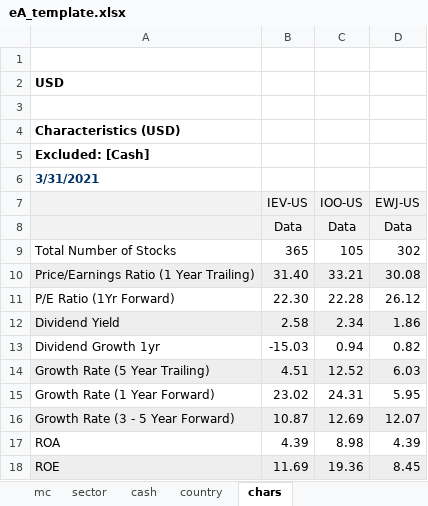
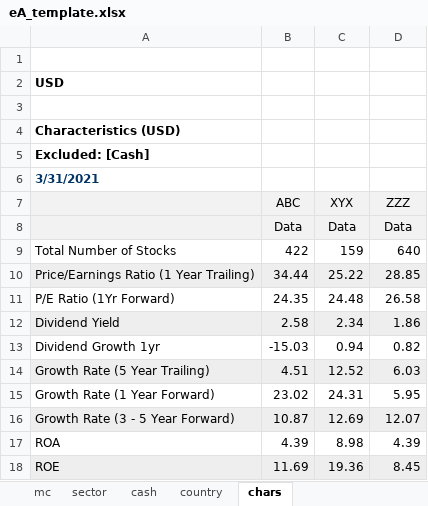
Before and after one commit to eardito/fds_to_evest, an Excel workbook: eA_template.xlsx, sheet chars, drawn as a sheet; only a part is shown; values as stored, in another font and other column widths than the file's, no borders; removed rows and columns are numbered as before the commit, all else as after; the diff names each change by its address in the sheet, - before the commit and + after, or states it on an @@ line.

```diff
--- a/eA_template.xlsx (sheet chars)
+++ b/eA_template.xlsx (sheet chars)
-row 7:  | IEV-US | IOO-US | EWJ-US
+row 7:  | ABC | XYX | ZZZ
-B9: 365
+B9: 422
-C9: 105
+C9: 159
-D9: 302
+D9: 640
-B10: 31.40
+B10: 34.44
-C10: 33.21
+C10: 25.22
-D10: 30.08
+D10: 28.85
-B11: 22.30
+B11: 24.35
-C11: 22.28
+C11: 24.48
-D11: 26.12
+D11: 26.58
```
Also changed, not shown: sheet mc, sheet cash, sheet sector, sheet country, 2 other files.
